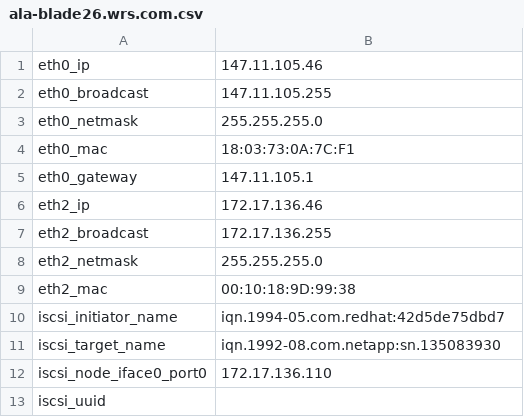
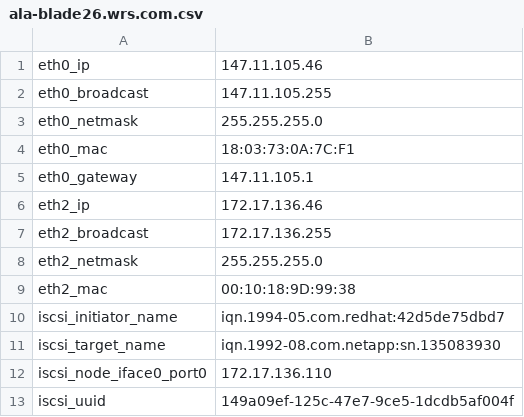
Before and after one commit to kscherer/puppet-modules, a CSV file: extdata/ala-blade26.wrs.com.csv, drawn as a sheet.

```diff
--- a/extdata/ala-blade26.wrs.com.csv
+++ b/extdata/ala-blade26.wrs.com.csv
@@ -12,2 +12,2 @@ iscsi_target_name,iqn.1992-08.com.netapp:sn.135083930
 iscsi_node_iface0_port0,172.17.136.110
-iscsi_uuid,
+iscsi_uuid,149a09ef-125c-47e7-9ce5-1dcdb5af004f
```
Also changed, not shown: extdata/ala-blade27.wrs.com.csv, extdata/ala-blade28.wrs.com.csv.
